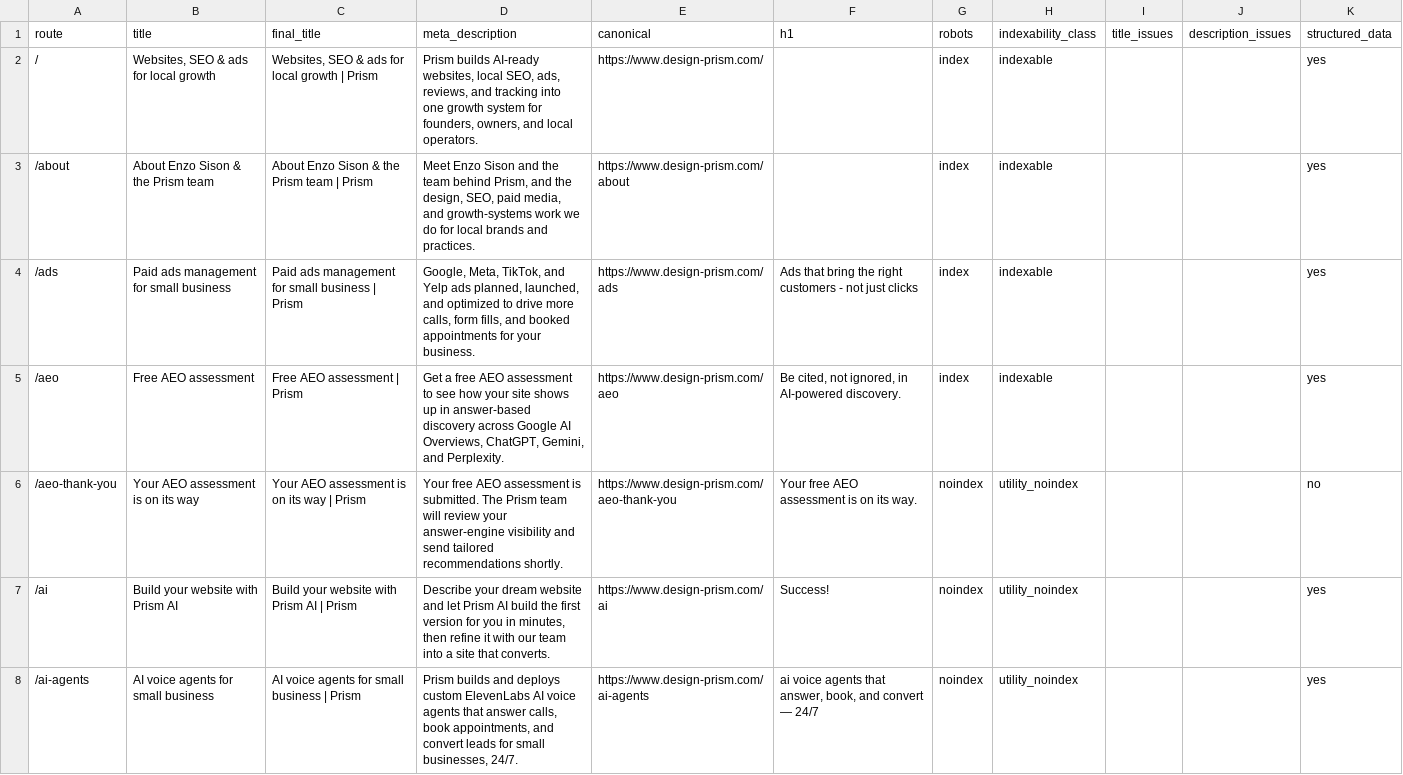
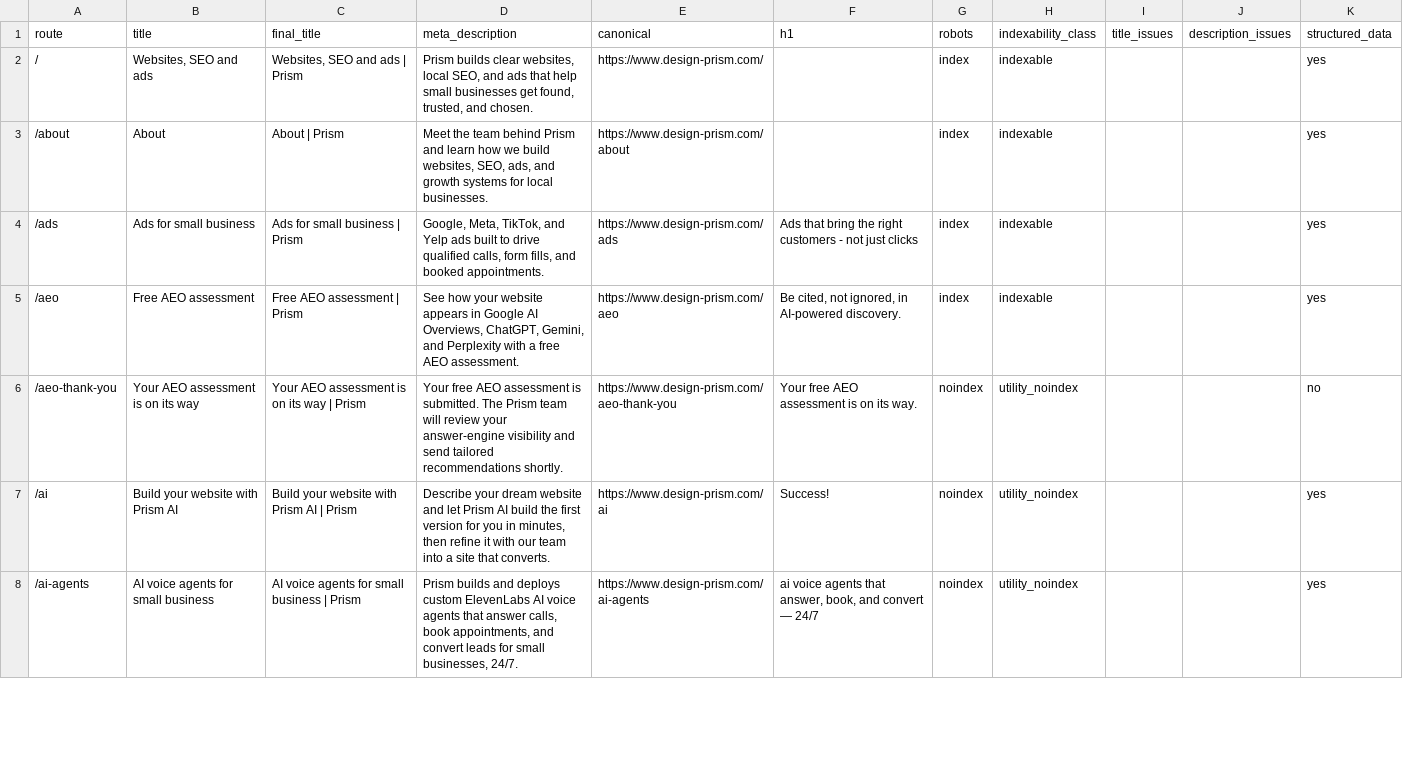
Before and after one commit to enzo-prism/prism-website, a CSV file: seo/inventory.csv, drawn as a sheet; only a part is shown; the diff covers the shown part only.

```diff
--- a/seo/inventory.csv
+++ b/seo/inventory.csv
@@ -1,6 +1,6 @@
 route,title,final_title,meta_description,canonical,h1,robots,indexability_class,title_issues,description_issues,structured_data
-"/","Websites, SEO & ads for local growth","Websites, SEO & ads for local growth | Prism","Prism builds AI-ready websites, local SEO, ads, reviews, and tracking into one growth system for founders, owners, and local operators.","https://www.design-prism.com/","","index","indexable","","","yes"
-"/about","About Enzo Sison & the Prism team","About Enzo Sison & the Prism team | Prism","Meet Enzo Sison and the team behind Prism, and the design, SEO, paid media, and growth-systems work we do for local brands and practices.","https://www.design-prism.com/about","","index","indexable","","","yes"
-"/ads","Paid ads management for small business","Paid ads management for small business | Prism","Google, Meta, TikTok, and Yelp ads planned, launched, and optimized to drive more calls, form fills, and booked appointments for your business.","https://www.design-prism.com/ads","Ads that bring the right customers - not just clicks","index","indexable","","","yes"
-"/aeo","Free AEO assessment","Free AEO assessment | Prism","Get a free AEO assessment to see how your site shows up in answer-based discovery across Google AI Overviews, ChatGPT, Gemini, and Perplexity.","https://www.design-prism.com/aeo","Be cited, not ignored, in AI-powered discovery.","index","indexable","","","yes"
+"/","Websites, SEO and ads","Websites, SEO and ads | Prism","Prism builds clear websites, local SEO, and ads that help small businesses get found, trusted, and chosen.","https://www.design-prism.com/","","index","indexable","","","yes"
+"/about","About","About | Prism","Meet the team behind Prism and learn how we build websites, SEO, ads, and growth systems for local businesses.","https://www.design-prism.com/about","","index","indexable","","","yes"
+"/ads","Ads for small business","Ads for small business | Prism","Google, Meta, TikTok, and Yelp ads built to drive qualified calls, form fills, and booked appointments.","https://www.design-prism.com/ads","Ads that bring the right customers - not just clicks","index","indexable","","","yes"
+"/aeo","Free AEO assessment","Free AEO assessment | Prism","See how your website appears in Google AI Overviews, ChatGPT, Gemini, and Perplexity with a free AEO assessment.","https://www.design-prism.com/aeo","Be cited, not ignored, in AI-powered discovery.","index","indexable","","","yes"
 "/aeo-thank-you","Your AEO assessment is on its way","Your AEO assessment is on its way | Prism","Your free AEO assessment is submitted. The Prism team will review your answer-engine visibility and send tailored recommendations shortly.","https://www.design-prism.com/aeo-thank-you","Your free AEO assessment is on its way.","noindex","utility_noindex","","","no"
```
Also changed, not shown: 128 edited cells elsewhere in this file, 48 other files.
